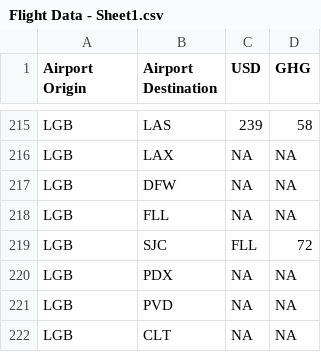
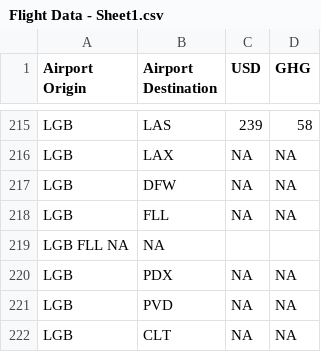
Before and after one commit to sayantan6720/5800Final, a CSV file: Flight Data - Sheet1.csv, drawn as a sheet; only a part is shown, gaps mark what is left out; removed rows and columns are numbered as before the commit, all else as after; the diff names each change by its address in the sheet, - before the commit and + after, or states it on an @@ line.

```diff
--- a/Flight Data - Sheet1.csv
+++ b/Flight Data - Sheet1.csv
-row 219: LGB | SJC | FLL | 72
+row 219: LGB FLL NA | NA
```
Also changed, not shown: 2 other files.
